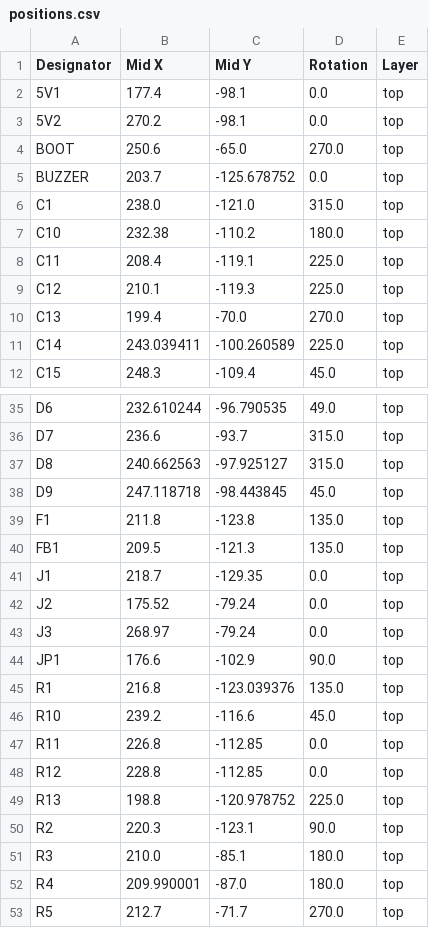
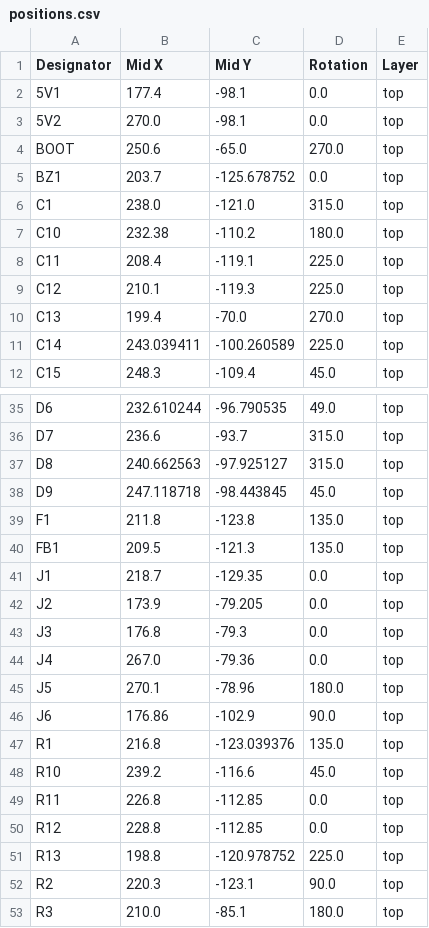
Before and after one commit to kareeemshr/kareem-s-s-esp32s3, a CSV file: production/positions.csv, drawn as a sheet; only a part is shown, gaps mark what is left out; the shorter side is filled out with more unchanged rows.

```diff
--- a/production/positions.csv
+++ b/production/positions.csv
@@ -2,5 +2,5 @@
 5V1,177.4,-98.1,0.0,top
-5V2,270.2,-98.1,0.0,top
+5V2,270.0,-98.1,0.0,top
 BOOT,250.6,-65.0,270.0,top
-BUZZER,203.7,-125.678752,0.0,top
+BZ1,203.7,-125.678752,0.0,top
 C1,238.0,-121.0,315.0,top
@@ -41,5 +41,7 @@ FB1,209.5,-121.3,135.0,top
 J1,218.7,-129.35,0.0,top
-J2,175.52,-79.24,0.0,top
-J3,268.97,-79.24,0.0,top
-JP1,176.6,-102.9,90.0,top
+J2,173.9,-79.205,0.0,top
+J3,176.8,-79.3,0.0,top
+J4,267.0,-79.36,0.0,top
+J5,270.1,-78.96,180.0,top
+J6,176.86,-102.9,90.0,top
 R1,216.8,-123.039376,135.0,top
```
Also changed, not shown: production/designators.csv, 18 other files.
